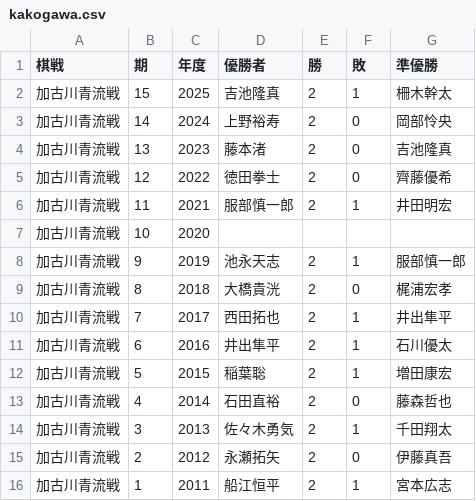
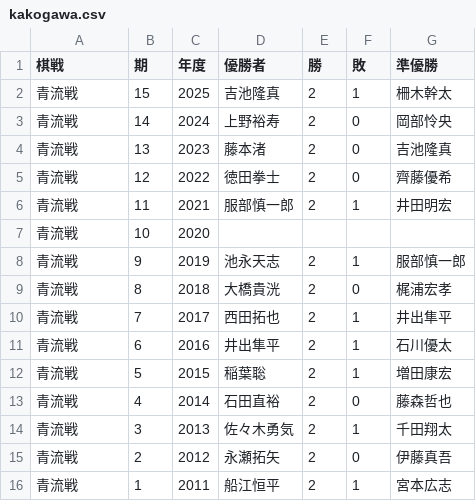
Before and after one commit to ulti-shogi/beta-open, a CSV file: title/kakogawa.csv, drawn as a sheet.

```diff
--- a/title/kakogawa.csv
+++ b/title/kakogawa.csv
@@ -1,16 +1,16 @@
 棋戦,期,年度,優勝者,勝,敗,準優勝
-加古川青流戦,15,2025,吉池隆真,2,1,柵木幹太
-加古川青流戦,14,2024,上野裕寿,2,0,岡部怜央
-加古川青流戦,13,2023,藤本渚,2,0,吉池隆真
-加古川青流戦,12,2022,徳田拳士,2,0,齊藤優希
-加古川青流戦,11,2021,服部慎一郎,2,1,井田明宏
-加古川青流戦,10,2020,,,,
-加古川青流戦,9,2019,池永天志,2,1,服部慎一郎
-加古川青流戦,8,2018,大橋貴洸,2,0,梶浦宏孝
-加古川青流戦,7,2017,西田拓也,2,1,井出隼平
-加古川青流戦,6,2016,井出隼平,2,1,石川優太
-加古川青流戦,5,2015,稲葉聡,2,1,増田康宏
-加古川青流戦,4,2014,石田直裕,2,0,藤森哲也
-加古川青流戦,3,2013,佐々木勇気,2,1,千田翔太
-加古川青流戦,2,2012,永瀬拓矢,2,0,伊藤真吾
-加古川青流戦,1,2011,船江恒平,2,1,宮本広志
+青流戦,15,2025,吉池隆真,2,1,柵木幹太
+青流戦,14,2024,上野裕寿,2,0,岡部怜央
+青流戦,13,2023,藤本渚,2,0,吉池隆真
+青流戦,12,2022,徳田拳士,2,0,齊藤優希
+青流戦,11,2021,服部慎一郎,2,1,井田明宏
+青流戦,10,2020,,,,
+青流戦,9,2019,池永天志,2,1,服部慎一郎
+青流戦,8,2018,大橋貴洸,2,0,梶浦宏孝
+青流戦,7,2017,西田拓也,2,1,井出隼平
+青流戦,6,2016,井出隼平,2,1,石川優太
+青流戦,5,2015,稲葉聡,2,1,増田康宏
+青流戦,4,2014,石田直裕,2,0,藤森哲也
+青流戦,3,2013,佐々木勇気,2,1,千田翔太
+青流戦,2,2012,永瀬拓矢,2,0,伊藤真吾
+青流戦,1,2011,船江恒平,2,1,宮本広志
```
Also changed, not shown: title/asahi.csv, title/ginga.csv, 6 other files.
